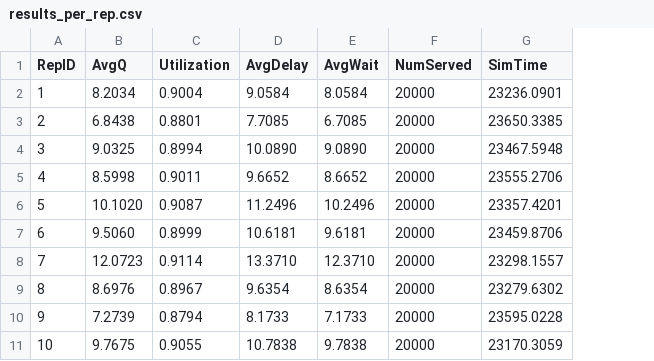
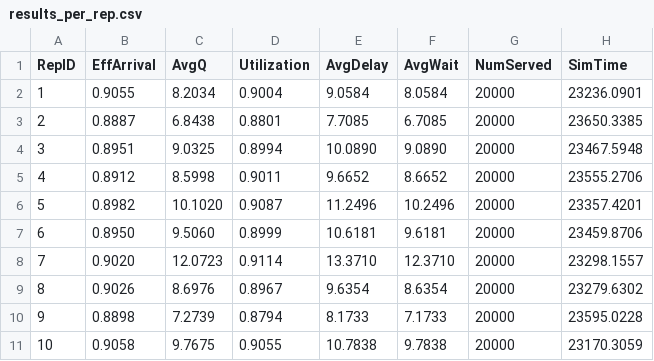
Before and after one commit to Erwdev/mm1-des-simulation, a CSV file: output/case 3/results_per_rep.csv, drawn as a sheet; the diff names each change by its address in the sheet, - before the commit and + after, or states it on an @@ line.

Commit message:
Add Test Case ouput for case 1 and 2, update case 3, update README

```diff
--- a/output/case 3/results_per_rep.csv
+++ b/output/case 3/results_per_rep.csv
+column B (EffArrival), rows 2-11: 0.9055 | 0.8887 | 0.8951 | 0.8912 | 0.8982 | 0.8950 | 0.9020 | 0.9026 | 0.8898 | 0.9058
```
Also changed, not shown: 14 other files.
